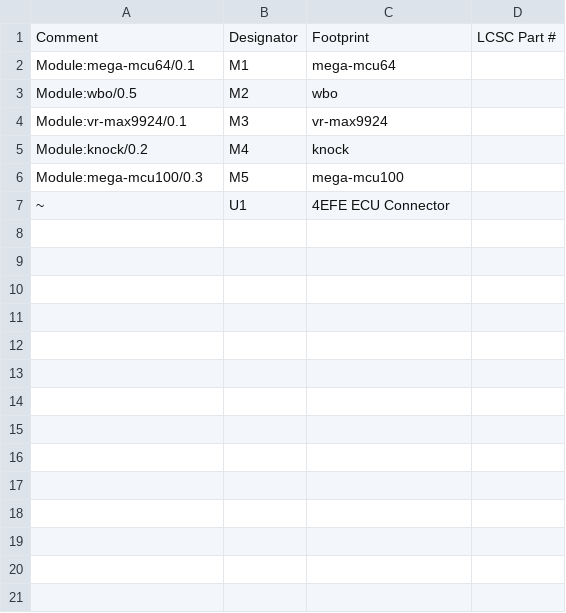
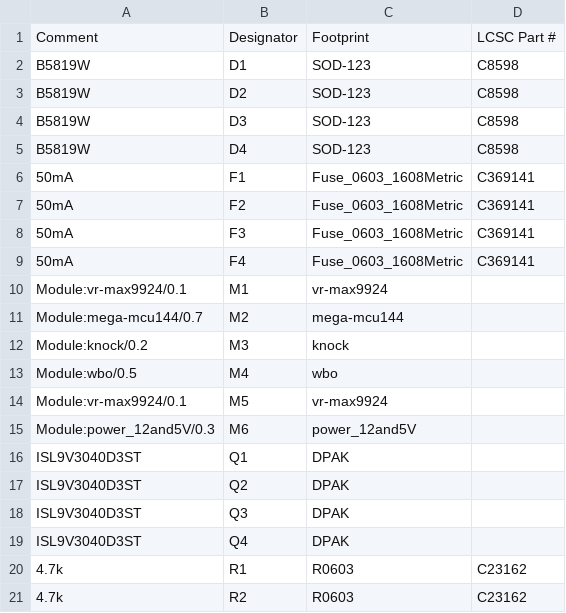
Before and after one commit to 09qwerty/hellen-EP91-Starlet, a CSV file: boards/EP91Starlet-Test2/frame/Starlet-BOM.csv, drawn as a sheet; only a part is shown; the shorter side is filled out with more unchanged rows; the diff covers the shown part only.

```diff
--- a/boards/EP91Starlet-Test2/frame/Starlet-BOM.csv
+++ b/boards/EP91Starlet-Test2/frame/Starlet-BOM.csv
@@ -1,6 +1,21 @@
 Comment,Designator,Footprint,LCSC Part #
-"Module:mega-mcu64/0.1","M1","mega-mcu64",""
-"Module:wbo/0.5","M2","wbo",""
-"Module:vr-max9924/0.1","M3","vr-max9924",""
-"Module:knock/0.2","M4","knock",""
-"Module:mega-mcu100/0.3","M5","mega-mcu100",""
+"B5819W","D1","SOD-123","C8598"
+"B5819W","D2","SOD-123","C8598"
+"B5819W","D3","SOD-123","C8598"
+"B5819W","D4","SOD-123","C8598"
+"50mA","F1","Fuse_0603_1608Metric","C369141"
+"50mA","F2","Fuse_0603_1608Metric","C369141"
+"50mA","F3","Fuse_0603_1608Metric","C369141"
+"50mA","F4","Fuse_0603_1608Metric","C369141"
+"Module:vr-max9924/0.1","M1","vr-max9924",""
+"Module:mega-mcu144/0.7","M2","mega-mcu144",""
+"Module:knock/0.2","M3","knock",""
+"Module:wbo/0.5","M4","wbo",""
+"Module:vr-max9924/0.1","M5","vr-max9924",""
+"Module:power_12and5V/0.3","M6","power_12and5V",""
+"ISL9V3040D3ST","Q1","DPAK",""
+"ISL9V3040D3ST","Q2","DPAK",""
+"ISL9V3040D3ST","Q3","DPAK",""
+"ISL9V3040D3ST","Q4","DPAK",""
+"4.7k","R1","R0603","C23162"
+"4.7k","R2","R0603","C23162"
```
Also changed, not shown: 18 added rows elsewhere in this file, boards/EP91Starlet-Test2/board/EP91Starlet-Test2-BOM-JLC.csv, boards/EP91Starlet-Test2/board/misc/EP91Starlet-Test2-BOM.csv, 39 other files.
